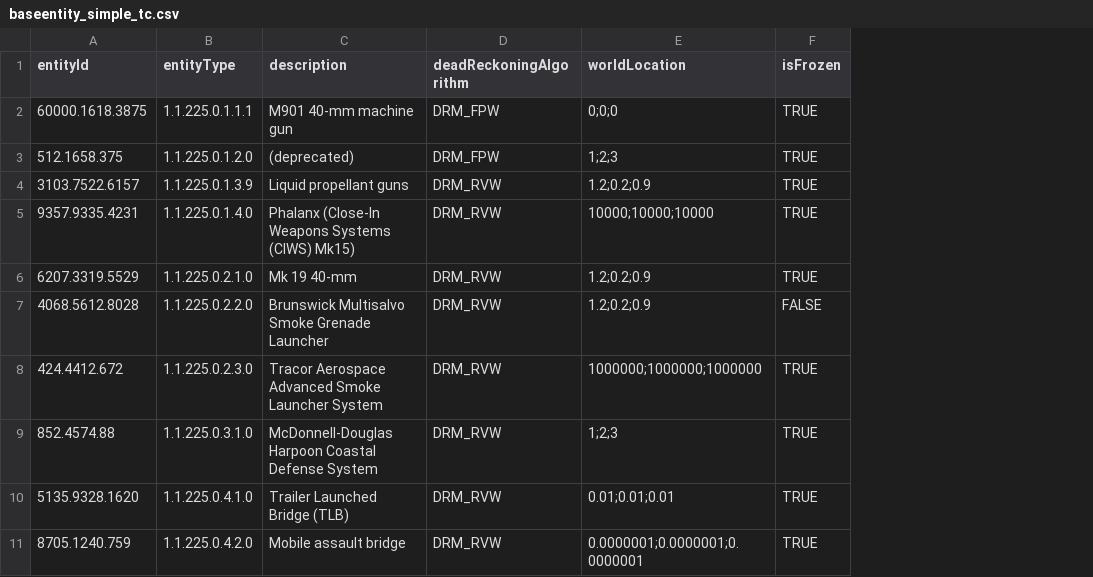
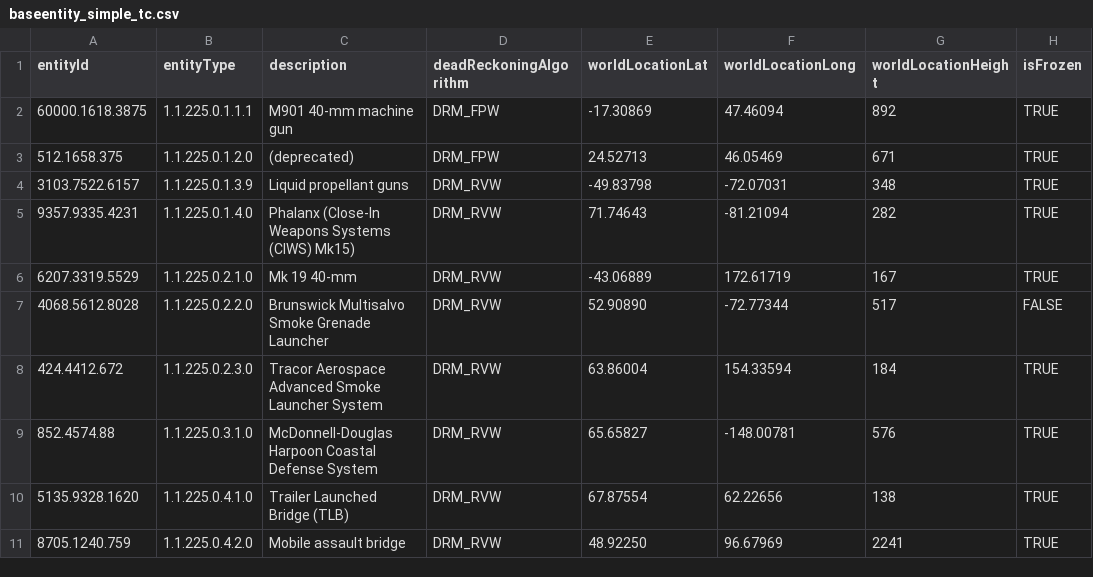
Before and after one commit to dis-ivct-org/TS_EntityIntegrityChecker, a CSV file: IVCT_Runtime/IVCTsut/EntityAgent/resources/testcases/baseentity_simple_tc.csv, drawn as a sheet; only a part is shown; removed rows and columns are numbered as before the commit, all else as after; the diff names each change by its address in the sheet, - before the commit and + after, or states it on an @@ line.

Commit message:
Shipped code for COA-T Task 6: Update to IVCT 2.2.1, use LLA instead of ECEF XYZ and split dependencies on HLA coders

```diff
--- a/IVCT_Runtime/IVCTsut/EntityAgent/resources/testcases/baseentity_simple_tc.csv
+++ b/IVCT_Runtime/IVCTsut/EntityAgent/resources/testcases/baseentity_simple_tc.csv
-column E (worldLocation), rows 2-11: 0;0;0 | 1;2;3 | 1.2;0.2;0.9 | 10000;10000;10000 | 1.2;0.2;0.9 | 1.2;0.2;0.9 | 1000000;1000000;1000000 | 1;2;3 | 0.01;0.01;0.01 | 0.0000001;0.0000001;0.0000001
+column E (worldLocationLat), rows 2-11: -17.30869 | 24.52713 | -49.83798 | 71.74643 | -43.06889 | 52.90890 | 63.86004 | 65.65827 | 67.87554 | 48.92250
+column F (worldLocationLong), rows 2-11: 47.46094 | 46.05469 | -72.07031 | -81.21094 | 172.61719 | -72.77344 | 154.33594 | -148.00781 | 62.22656 | 96.67969
+column G (worldLocationHeight), rows 2-11: 892 | 671 | 348 | 282 | 167 | 517 | 184 | 576 | 138 | 2241
```
Also changed, not shown: TS_EntityIntegrityChecker/src/main/resources/fad/baseentity_simple_tc.csv, 54 other files.
